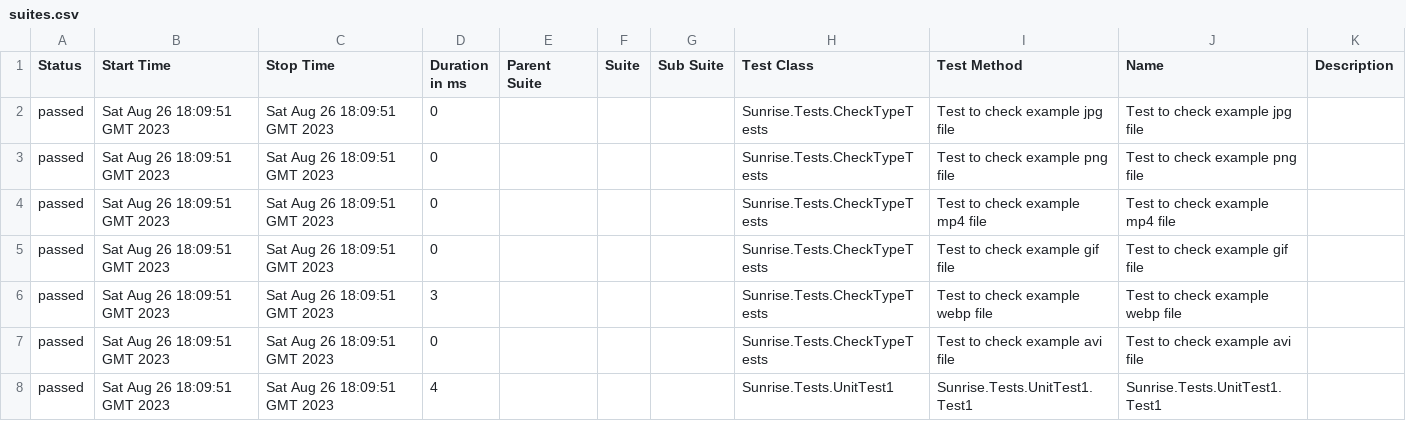
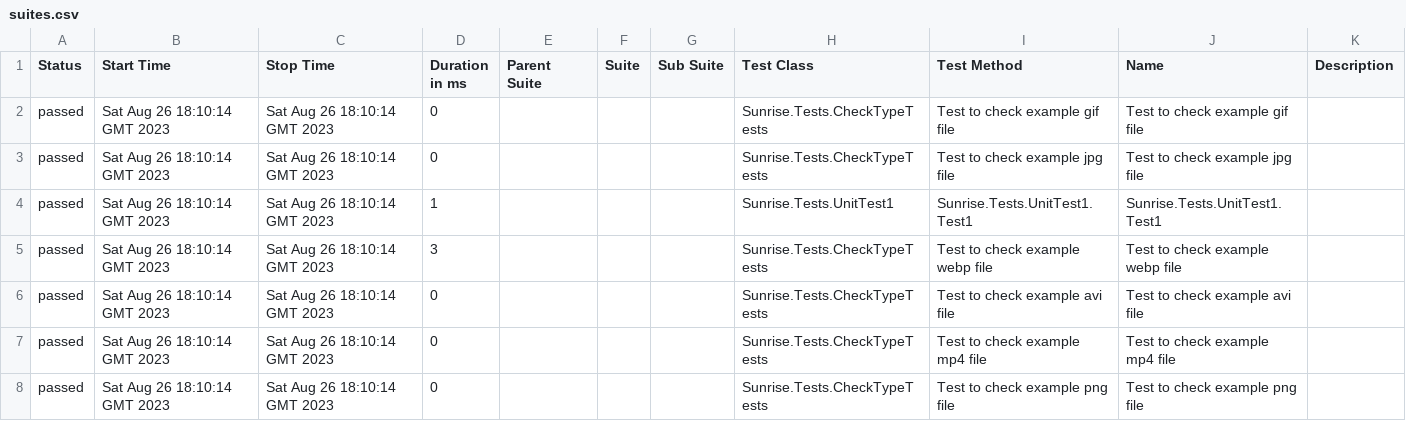
Before and after one commit to perdub/Sunrise, a CSV file: 35/data/suites.csv, drawn as a sheet.

```diff
--- a/35/data/suites.csv
+++ b/35/data/suites.csv
@@ -1,8 +1,8 @@
 "Status","Start Time","Stop Time","Duration in ms","Parent Suite","Suite","Sub Suite","Test Class","Test Method","Name","Description"
-"passed","Sat Aug 26 18:09:51 GMT 2023","Sat Aug 26 18:09:51 GMT 2023","0","","","","Sunrise.Tests.CheckTypeTests","Test to check example jpg file","Test to check example jpg file",""
-"passed","Sat Aug 26 18:09:51 GMT 2023","Sat Aug 26 18:09:51 GMT 2023","0","","","","Sunrise.Tests.CheckTypeTests","Test to check example png file","Test to check example png file",""
-"passed","Sat Aug 26 18:09:51 GMT 2023","Sat Aug 26 18:09:51 GMT 2023","0","","","","Sunrise.Tests.CheckTypeTests","Test to check example mp4 file","Test to check example mp4 file",""
-"passed","Sat Aug 26 18:09:51 GMT 2023","Sat Aug 26 18:09:51 GMT 2023","0","","","","Sunrise.Tests.CheckTypeTests","Test to check example gif file","Test to check example gif file",""
-"passed","Sat Aug 26 18:09:51 GMT 2023","Sat Aug 26 18:09:51 GMT 2023","3","","","","Sunrise.Tests.CheckTypeTests","Test to check example webp file","Test to check example webp file",""
-"passed","Sat Aug 26 18:09:51 GMT 2023","Sat Aug 26 18:09:51 GMT 2023","0","","","","Sunrise.Tests.CheckTypeTests","Test to check example avi file","Test to check example avi file",""
-"passed","Sat Aug 26 18:09:51 GMT 2023","Sat Aug 26 18:09:51 GMT 2023","4","","","","Sunrise.Tests.UnitTest1","Sunrise.Tests.UnitTest1.Test1","Sunrise.Tests.UnitTest1.Test1",""
+"passed","Sat Aug 26 18:10:14 GMT 2023","Sat Aug 26 18:10:14 GMT 2023","0","","","","Sunrise.Tests.CheckTypeTests","Test to check example gif file","Test to check example gif file",""
+"passed","Sat Aug 26 18:10:14 GMT 2023","Sat Aug 26 18:10:14 GMT 2023","0","","","","Sunrise.Tests.CheckTypeTests","Test to check example jpg file","Test to check example jpg file",""
+"passed","Sat Aug 26 18:10:14 GMT 2023","Sat Aug 26 18:10:14 GMT 2023","1","","","","Sunrise.Tests.UnitTest1","Sunrise.Tests.UnitTest1.Test1","Sunrise.Tests.UnitTest1.Test1",""
+"passed","Sat Aug 26 18:10:14 GMT 2023","Sat Aug 26 18:10:14 GMT 2023","3","","","","Sunrise.Tests.CheckTypeTests","Test to check example webp file","Test to check example webp file",""
+"passed","Sat Aug 26 18:10:14 GMT 2023","Sat Aug 26 18:10:14 GMT 2023","0","","","","Sunrise.Tests.CheckTypeTests","Test to check example avi file","Test to check example avi file",""
+"passed","Sat Aug 26 18:10:14 GMT 2023","Sat Aug 26 18:10:14 GMT 2023","0","","","","Sunrise.Tests.CheckTypeTests","Test to check example mp4 file","Test to check example mp4 file",""
+"passed","Sat Aug 26 18:10:14 GMT 2023","Sat Aug 26 18:10:14 GMT 2023","0","","","","Sunrise.Tests.CheckTypeTests","Test to check example png file","Test to check example png file",""
```
Also changed, not shown: 26 other files.
